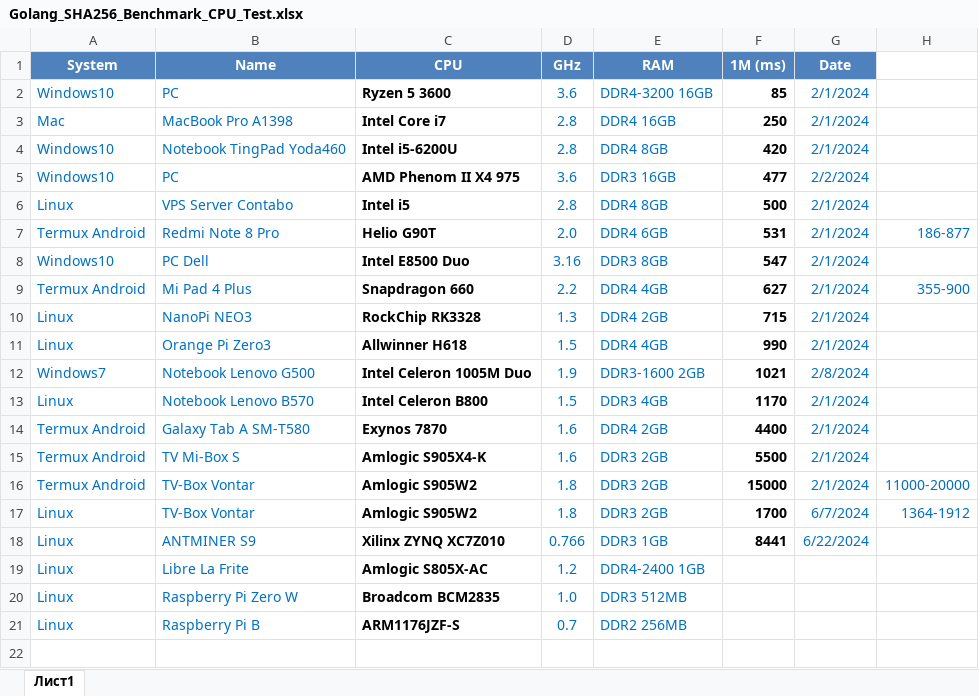
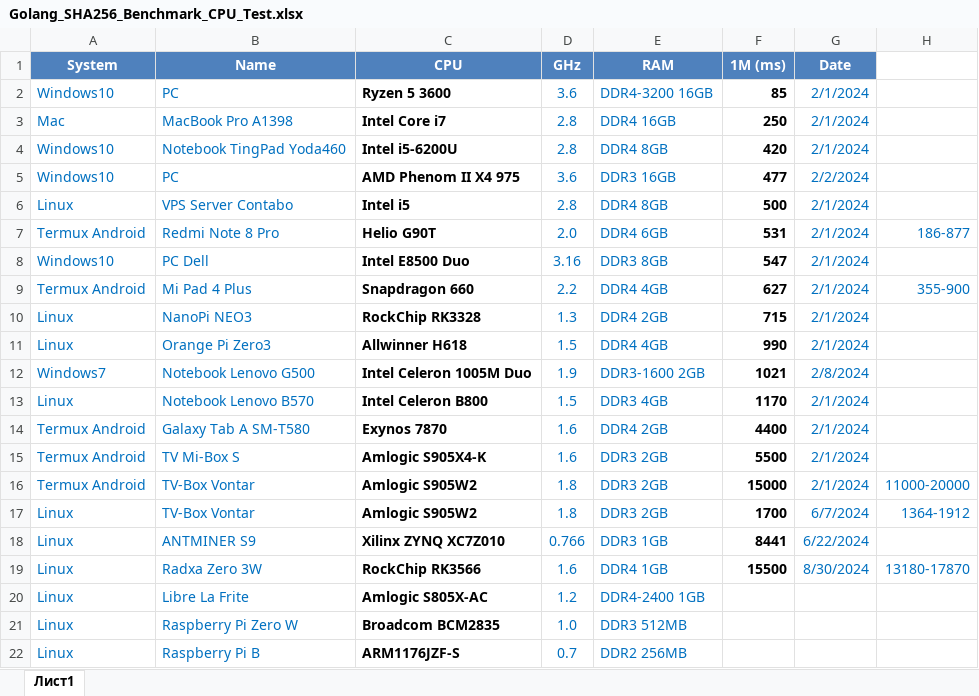
Before and after one commit to foxjony/sha256-benchmark, an Excel workbook: Golang_SHA256_Benchmark_CPU_Test.xlsx, sheet Лист1, drawn as a sheet; values as stored, in another font and other column widths than the file's, no borders; the diff names each change by its address in the sheet, - before the commit and + after, or states it on an @@ line.

Commit message:
Add files via upload

```diff
--- a/Golang_SHA256_Benchmark_CPU_Test.xlsx (sheet Лист1)
+++ b/Golang_SHA256_Benchmark_CPU_Test.xlsx (sheet Лист1)
+row 19: Linux | Radxa Zero 3W | RockChip RK3566 | 1.6 | DDR4 1GB | 15500 | 8/30/2024 | 13180-17870
```
